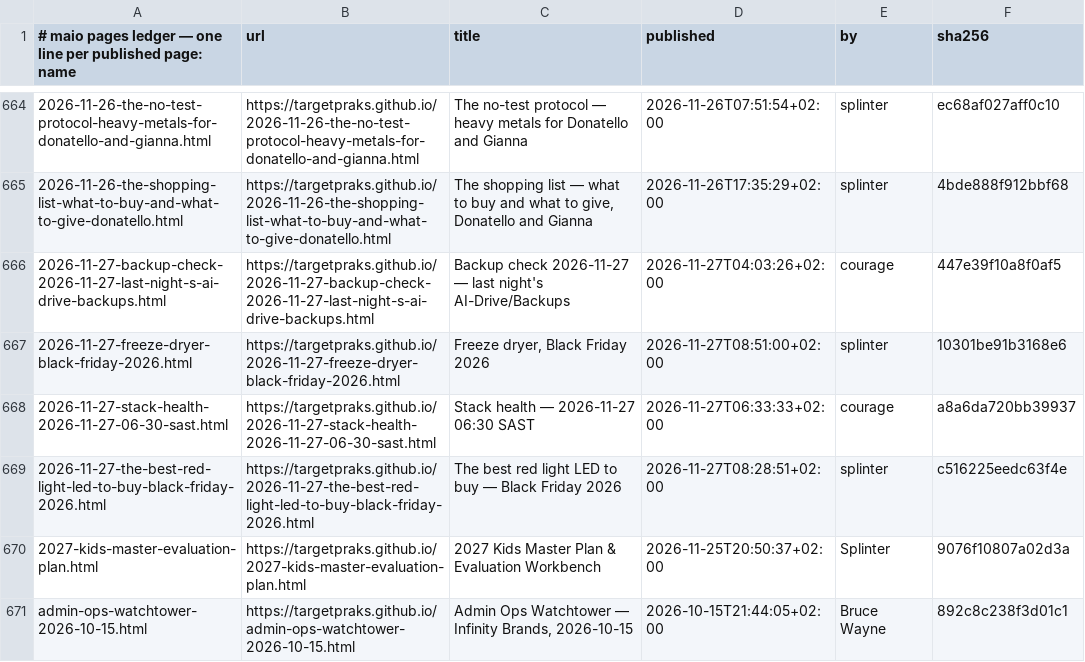
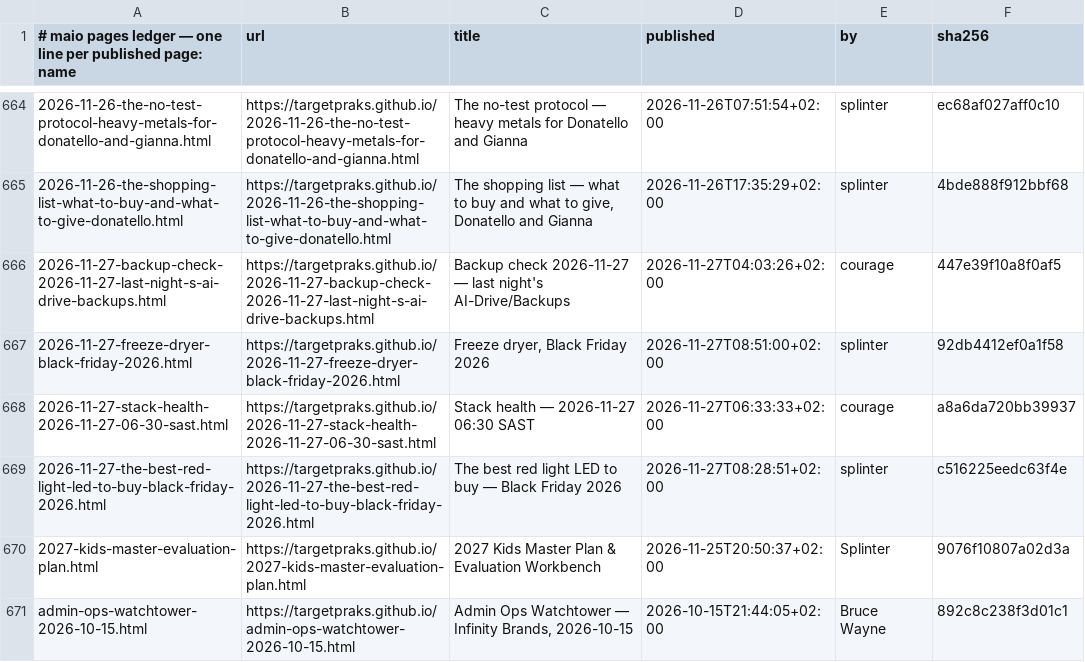
Before and after one commit to targetpraks/targetpraks.github.io, a TSV file: .publish-ledger.tsv, drawn as a sheet; only a part is shown, gaps mark what is left out.

```diff
--- a/.publish-ledger.tsv
+++ b/.publish-ledger.tsv
@@ -666,3 +666,3 @@
 2026-11-27-backup-check-2026-11-27-last-night-s-ai-drive-backups.html	https://targetpraks.github.io/2026-11-27-backup-check-2026-11-27-last-night-s-ai-drive-backups.html	Backup check 2026-11-27 — last night's AI-Drive/Backups	2026-11-27T04:03:26+02:00	courage	447e39f10a8f0af5
-2026-11-27-freeze-dryer-black-friday-2026.html	https://targetpraks.github.io/2026-11-27-freeze-dryer-black-friday-2026.html	Freeze dryer, Black Friday 2026	2026-11-27T08:51:00+02:00	splinter	10301be91b3168e6
+2026-11-27-freeze-dryer-black-friday-2026.html	https://targetpraks.github.io/2026-11-27-freeze-dryer-black-friday-2026.html	Freeze dryer, Black Friday 2026	2026-11-27T08:51:00+02:00	splinter	92db4412ef0a1f58
 2026-11-27-stack-health-2026-11-27-06-30-sast.html	https://targetpraks.github.io/2026-11-27-stack-health-2026-11-27-06-30-sast.html	Stack health — 2026-11-27 06:30 SAST	2026-11-27T06:33:33+02:00	courage	a8a6da720bb39937
```
Also changed, not shown: 1 other file.
